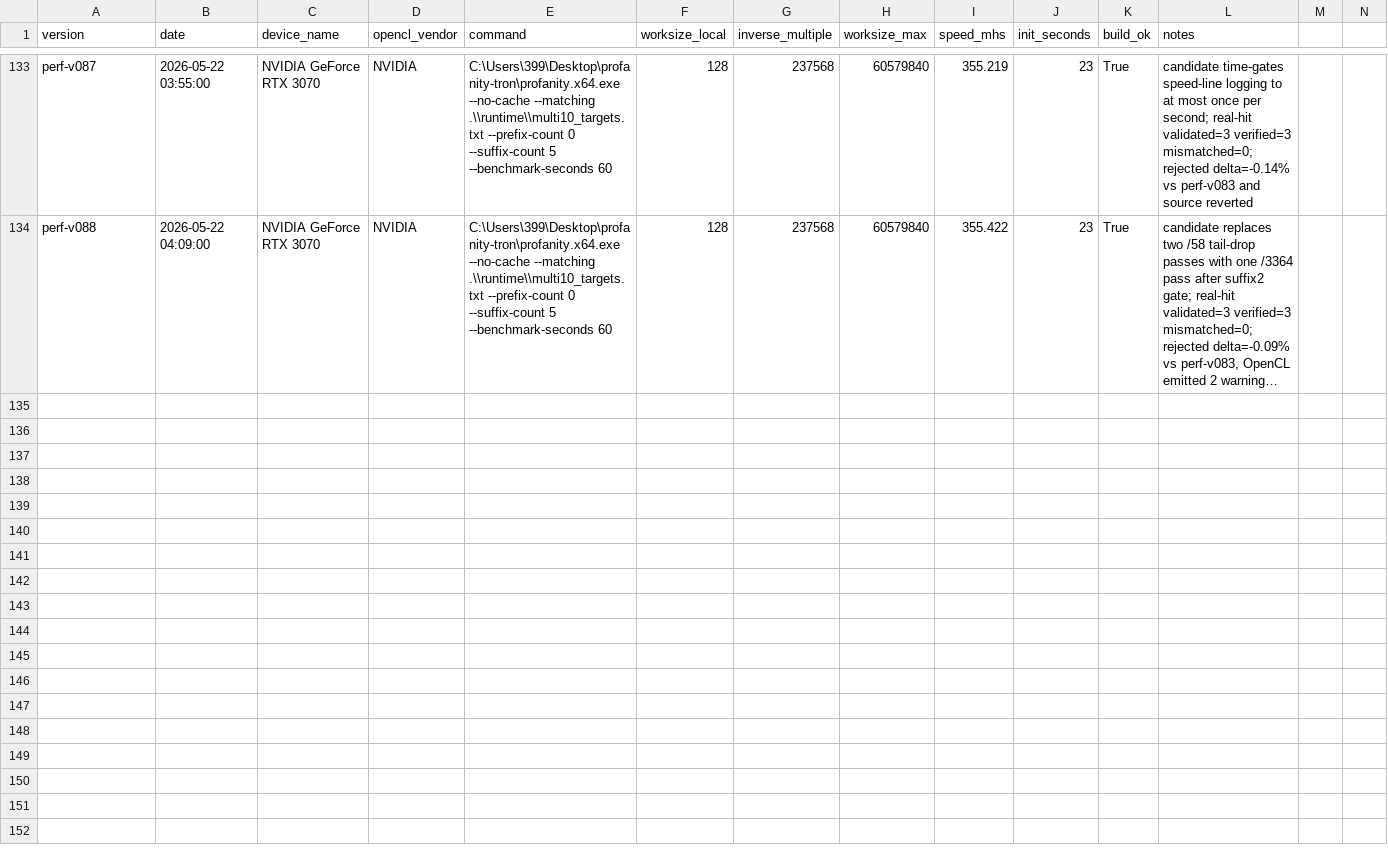
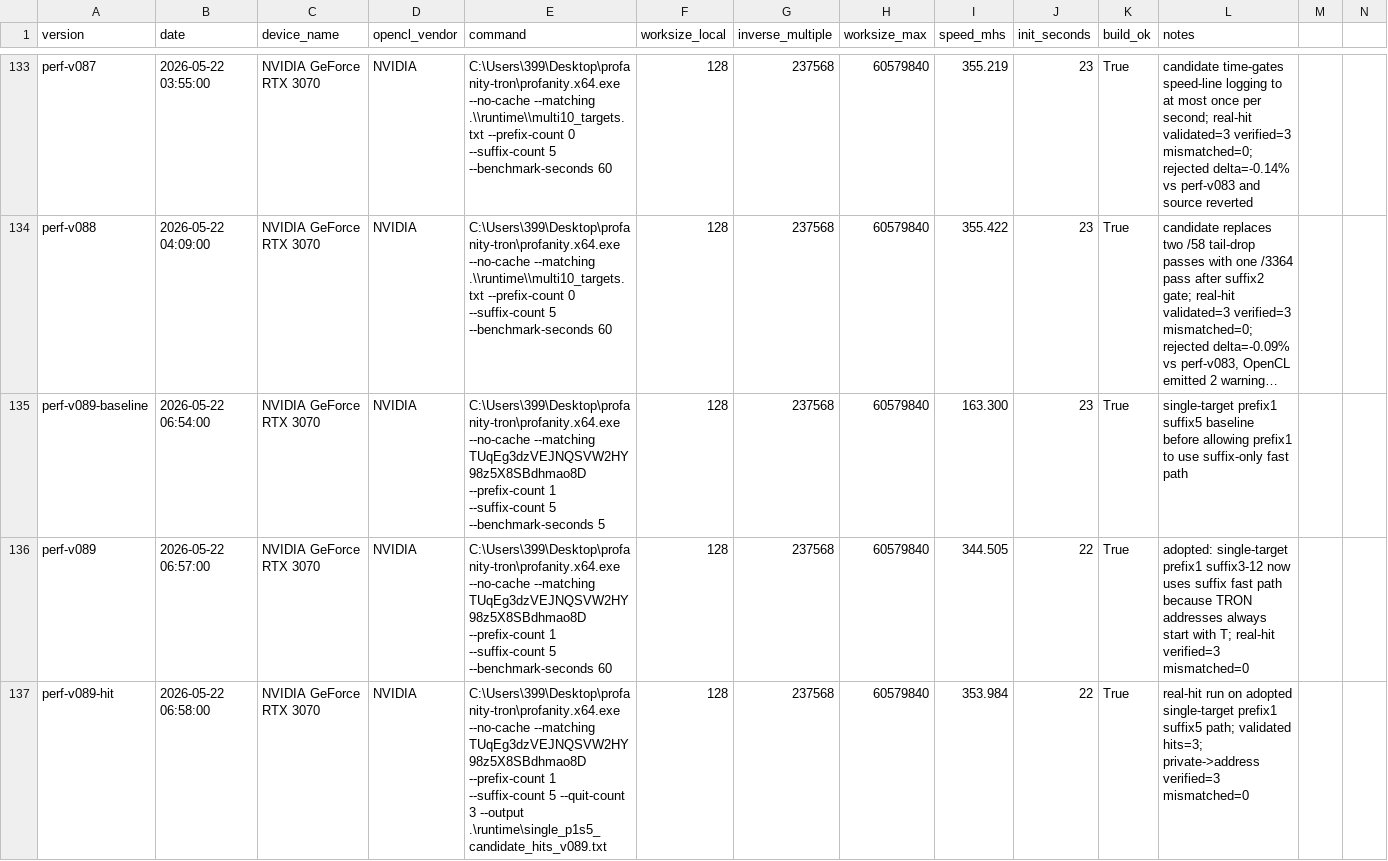
Before and after one commit to cnshiyi/profanity-tron, a CSV file: experiments/benchmark_summary.csv, drawn as a sheet; only a part is shown, gaps mark what is left out; long unchanged cells end in …; rows hold the shown columns only; the diff names each change by its address in the sheet, - before the commit and + after, or states it on an @@ line.

```diff
--- a/experiments/benchmark_summary.csv
+++ b/experiments/benchmark_summary.csv
+row 135: perf-v089-baseline | 2026-05-22 06:54:00 | NVIDIA GeForce RTX 3070 | NVIDIA | C:\Users\399\Desktop\profanity-tron\profanity.x64.exe --no-cache --matching TUqEg3dzVEJNQSVW2HY98z5X8SBdhmao8D --prefix-count 1 --suffix-count 5 --benchmark-seconds 5 | 128 | 237568 | 60579840 | 163.300 | 23 | True | single-target prefix1 suffix5 baseline before allowing prefix1 to use suffix-only fast path
+row 136: perf-v089 | 2026-05-22 06:57:00 | NVIDIA GeForce RTX 3070 | NVIDIA | C:\Users\399\Desktop\profanity-tron\profanity.x64.exe --no-cache --matching TUqEg3dzVEJNQSVW2HY98z5X8SBdhmao8D --prefix-count 1 --suffix-count 5 --benchmark-seconds 60 | 128 | 237568 | 60579840 | 344.505 | 22 | True | adopted: single-target prefix1 suffix3-12 now uses suffix fast path because TRON addresses always start with T; real-hit verified=3 mismatched=0
+row 137: perf-v089-hit | 2026-05-22 06:58:00 | NVIDIA GeForce RTX 3070 | NVIDIA | C:\Users\399\Desktop\profanity-tron\profanity.x64.exe --no-cache --matching TUqEg3dzVEJNQSVW2HY98z5X8SBdhmao8D --prefix-count 1 --suffix-count 5 --quit-count 3 --output .\runtime\single_p1s5_candidate_hits_v089.txt | 128 | 237568 | 60579840 | 353.984 | 22 | True | real-hit run on adopted single-target prefix1 suffix5 path; validated hits=3; private->address verified=3 mismatched=0
```
Also changed, not shown: 2 other files.
